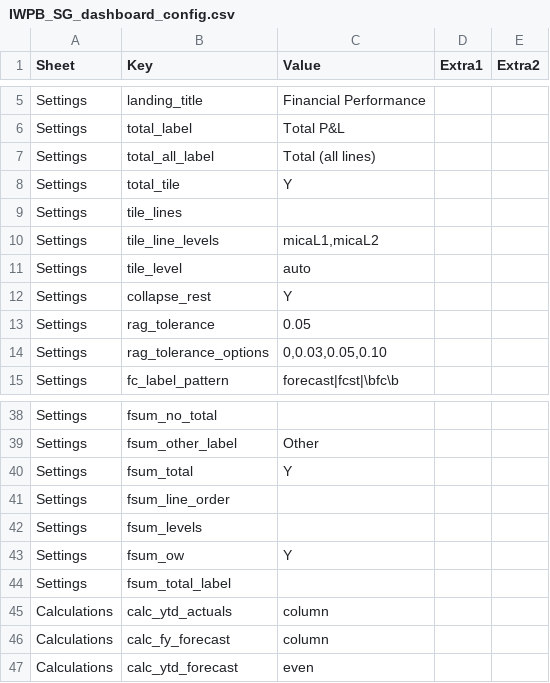
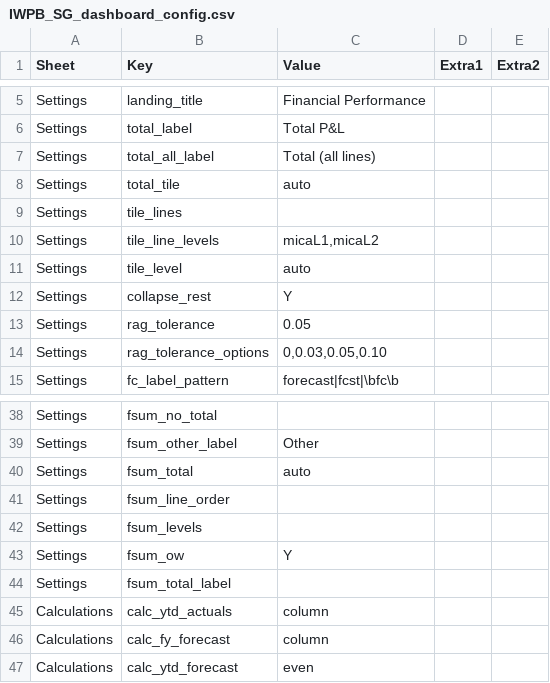
Before and after one commit to hsbprakash-jpg/Myrep, a CSV file: iwpb-sg-dashboard/IWPB_SG_dashboard_config.csv, drawn as a sheet; only a part is shown, gaps mark what is left out.

```diff
--- a/iwpb-sg-dashboard/IWPB_SG_dashboard_config.csv
+++ b/iwpb-sg-dashboard/IWPB_SG_dashboard_config.csv
@@ -7,3 +7,3 @@ Settings,total_label,Total P&L,,
 Settings,total_all_label,Total (all lines),,
-Settings,total_tile,Y,,
+Settings,total_tile,auto,,
 Settings,tile_lines,,,
@@ -39,3 +39,3 @@ Settings,fsum_no_total,,,
 Settings,fsum_other_label,Other,,
-Settings,fsum_total,Y,,
+Settings,fsum_total,auto,,
 Settings,fsum_line_order,,,
```
Also changed, not shown: 2 other files.
